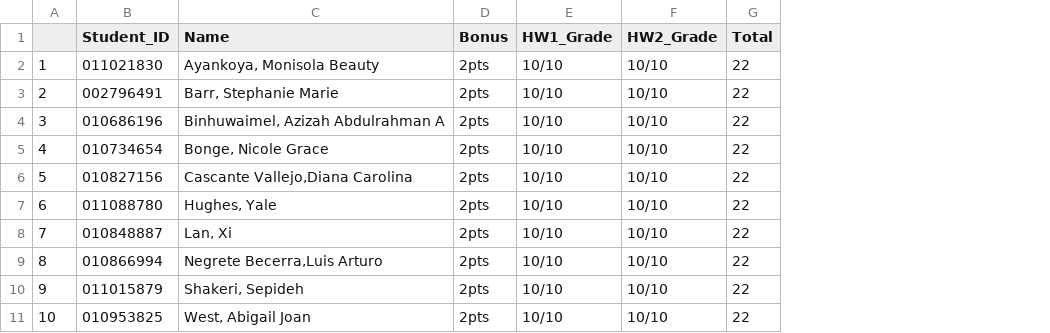
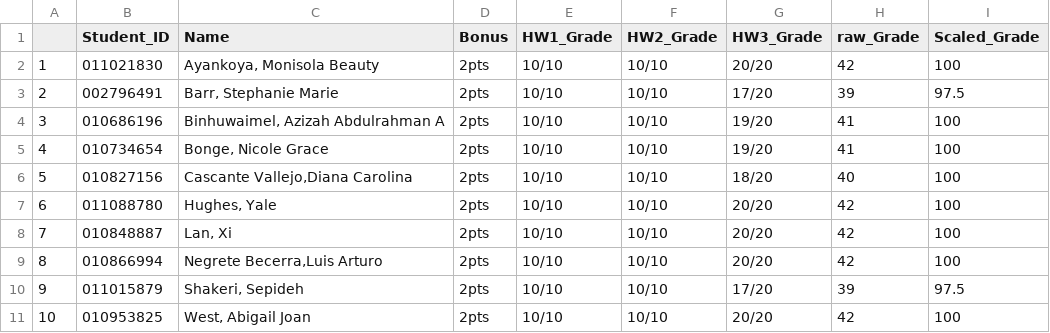
Before and after one commit to JihongZ/website-jihong, a CSV file: teaching/2025-01-13-Experiment-Design/homework_scores.csv, drawn as a sheet; removed rows and columns are numbered as before the commit, all else as after; the diff names each change by its address in the sheet, - before the commit and + after, or states it on an @@ line.

Commit message:
student proj update

```diff
--- a/teaching/2025-01-13-Experiment-Design/homework_scores.csv
+++ b/teaching/2025-01-13-Experiment-Design/homework_scores.csv
-column G (Total), rows 2-11: all 22
+column G (HW3_Grade), rows 2-11: 20/20 | 17/20 | 19/20 | 19/20 | 18/20 | 20/20 | 20/20 | 20/20 | 17/20 | 20/20
+column H (raw_Grade), rows 2-11: 42 | 39 | 41 | 41 | 40 | 42 | 42 | 42 | 39 | 42
+column I (Scaled_Grade), rows 2-11: 100 | 97.5 | 100 | 100 | 100 | 100 | 100 | 100 | 97.5 | 100
```
Also changed, not shown: 3 other files.
